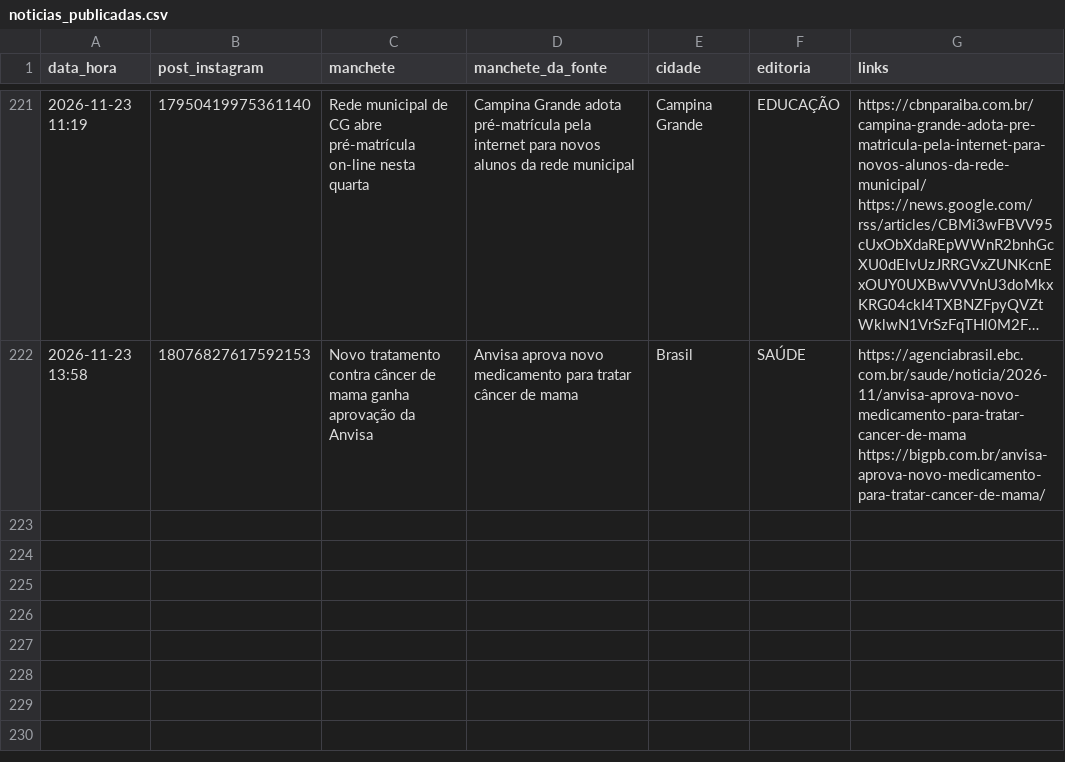
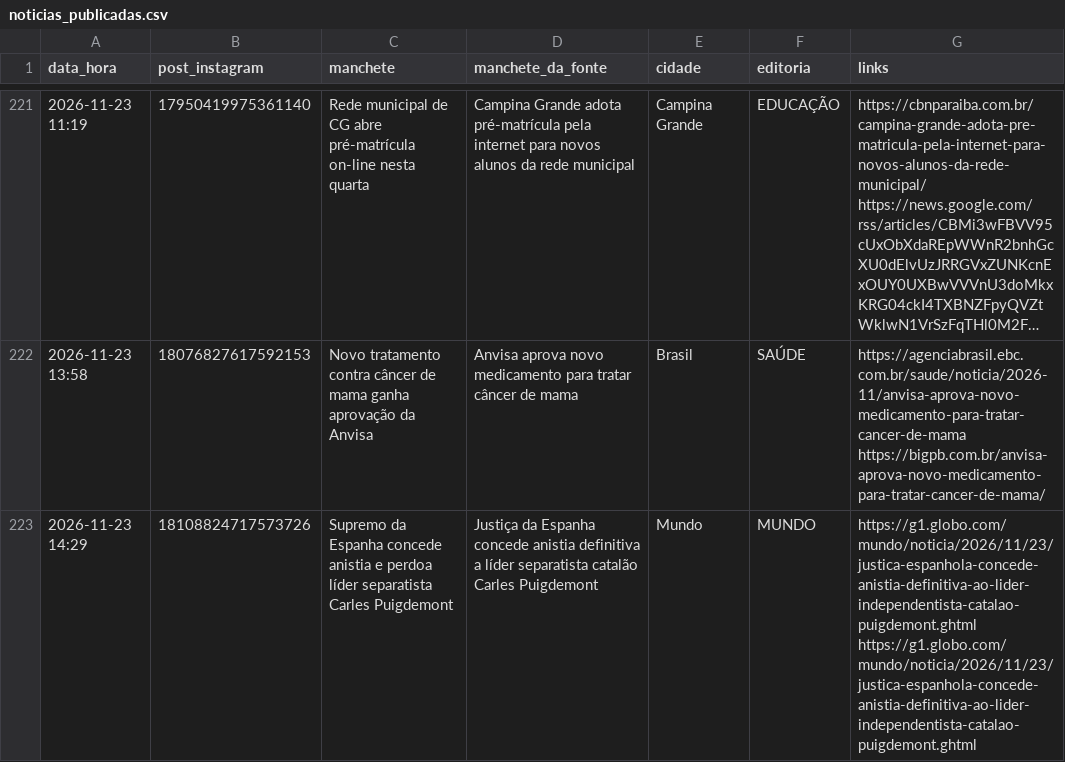
Before and after one commit to ccreatormkt-glitch/portal-noticias, a CSV file: state/noticias_publicadas.csv, drawn as a sheet; only a part is shown, gaps mark what is left out; long unchanged cells end in …; the diff names each change by its address in the sheet, - before the commit and + after, or states it on an @@ line.

```diff
--- a/state/noticias_publicadas.csv
+++ b/state/noticias_publicadas.csv
+row 223: 2026-11-23 14:29 | 18108824717573726 | Supremo da Espanha concede anistia e perdoa líder separatista Carles Puigdemont | Justiça da Espanha concede anistia definitiva a líder separatista catalão Carles Puigdemont | Mundo | MUNDO | https://g1.globo.com/mundo/noticia/2026/11/23/justica-espanhola-concede-anistia-definitiva-ao-lider-independentista-catalao-puigdemont.ghtml https://g1.globo.com/mundo/noticia/2026/11/23/justica-espanhola-concede-anistia-definitiva-ao-lider-independentista-catalao-puigdemont.ghtml
```
Also changed, not shown: 2 other files.
